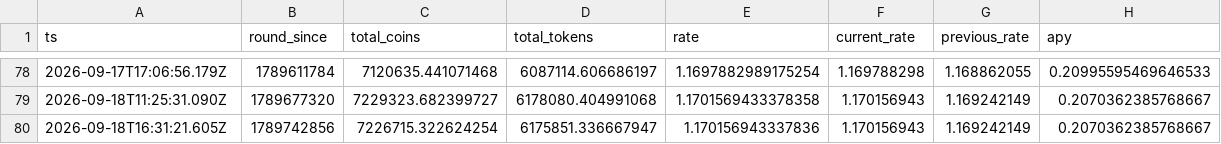
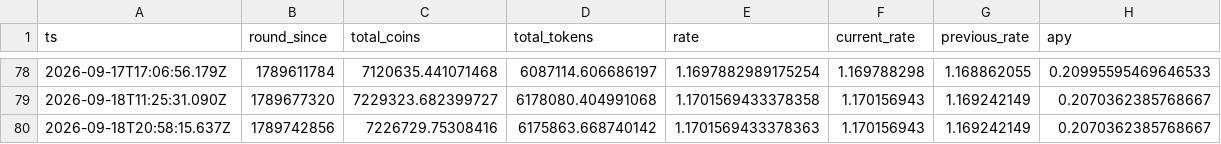
Before and after one commit to HipoFinance/dune, a CSV file: data/treasury_rate.csv, drawn as a sheet; only a part is shown, gaps mark what is left out.

```diff
--- a/data/treasury_rate.csv
+++ b/data/treasury_rate.csv
@@ -79,2 +79,2 @@ ts,round_since,total_coins,total_tokens,rate,current_rate,previous_rate,apy
 2026-09-18T11:25:31.090Z,1789677320,7229323.682399727,6178080.404991068,1.1701569433378358,1.170156943,1.169242149,0.2070362385768667
-2026-09-18T16:31:21.605Z,1789742856,7226715.322624254,6175851.336667947,1.170156943337836,1.170156943,1.169242149,0.2070362385768667
+2026-09-18T20:58:15.637Z,1789742856,7226729.75308416,6175863.668740142,1.1701569433378363,1.170156943,1.169242149,0.2070362385768667
```
Also changed, not shown: data/hpo_burn.csv.
